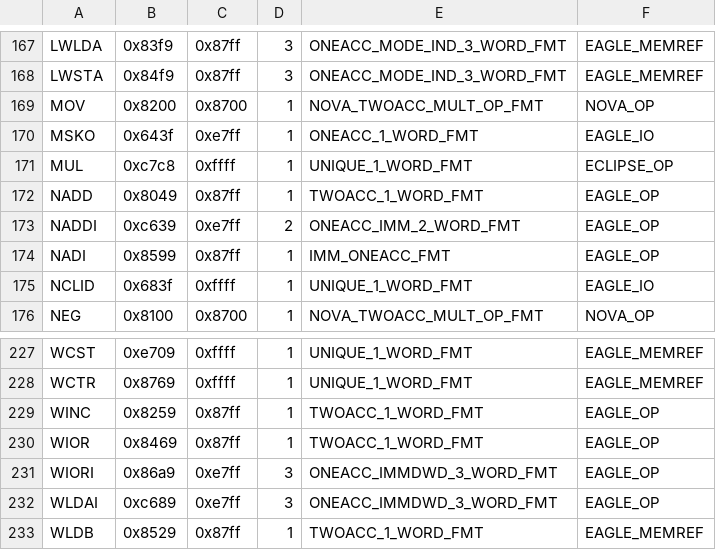
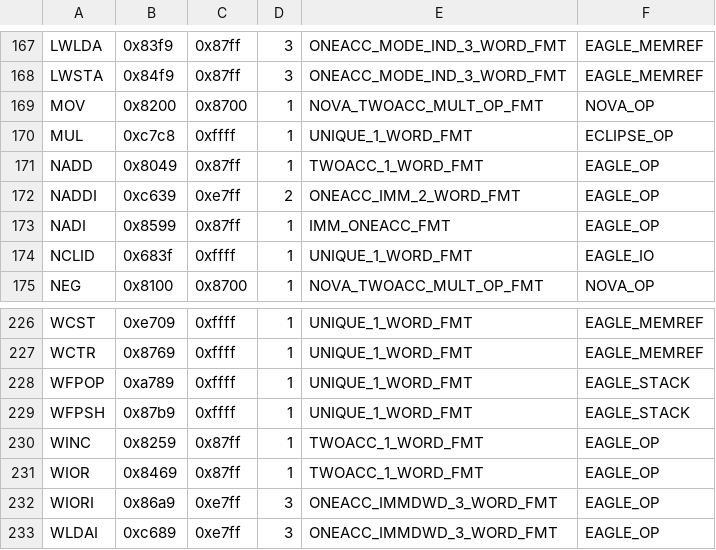
Before and after one commit to SMerrony/mvemg, a CSV file: mvInstrs.csv, drawn as a sheet; only a part is shown, gaps mark what is left out; the shorter side is filled out with more unchanged rows.

Commit message:
Start adding support for WFPOP & WFPSH Remove MSKO as it is enirely supported via DOB n,CPU

```diff
--- a/mvInstrs.csv
+++ b/mvInstrs.csv
@@ -169,3 +169,2 @@ LWSTA,0x84f9,0x87ff,3,ONEACC_MODE_IND_3_WORD_FMT,EAGLE_MEMREF
 MOV,0x8200,0x8700,1,NOVA_TWOACC_MULT_OP_FMT,NOVA_OP
-MSKO,0x643f,0xe7ff,1,ONEACC_1_WORD_FMT,EAGLE_IO
 MUL,0xc7c8,0xffff,1,UNIQUE_1_WORD_FMT,ECLIPSE_OP
@@ -228,2 +227,4 @@ WCST,0xe709,0xffff,1,UNIQUE_1_WORD_FMT,EAGLE_MEMREF
 WCTR,0x8769,0xffff,1,UNIQUE_1_WORD_FMT,EAGLE_MEMREF
+WFPOP,0xa789,0xffff,1,UNIQUE_1_WORD_FMT,EAGLE_STACK
+WFPSH,0x87b9,0xffff,1,UNIQUE_1_WORD_FMT,EAGLE_STACK
 WINC,0x8259,0x87ff,1,TWOACC_1_WORD_FMT,EAGLE_OP
```
Also changed, not shown: 9 other files.
